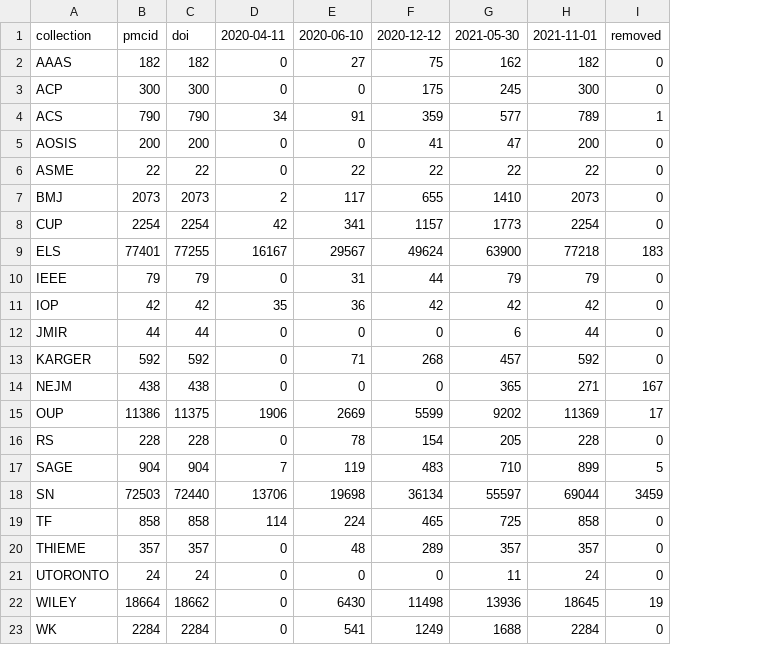
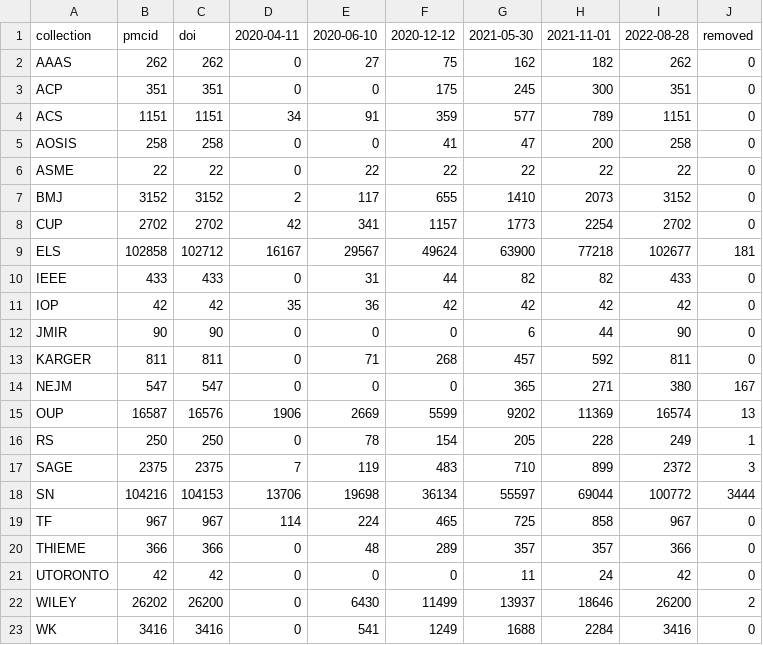
Before and after one commit to bmkramer/COVID19-PMC-collections, a CSV file: output/records_count.csv, drawn as a sheet; removed rows and columns are numbered as before the commit, all else as after; the diff names each change by its address in the sheet, - before the commit and + after, or states it on an @@ line.

```diff
--- a/output/records_count.csv
+++ b/output/records_count.csv
-column B, rows 1-23: pmcid | 182 | 300 | 790 | 200 | 22 | 2073 | 2254 | 77401 | 79 | 42 | 44 | 592 | 438 | 11386 | 228 | 904 | 72503 | 858 | 357 | 24 | 18664 | 2284
-column C, rows 1-23: doi | 182 | 300 | 790 | 200 | 22 | 2073 | 2254 | 77255 | 79 | 42 | 44 | 592 | 438 | 11375 | 228 | 904 | 72440 | 858 | 357 | 24 | 18662 | 2284
+column B, rows 1-23: pmcid | 262 | 351 | 1151 | 258 | 22 | 3152 | 2702 | 102858 | 433 | 42 | 90 | 811 | 547 | 16587 | 250 | 2375 | 104216 | 967 | 366 | 42 | 26202 | 3416
+column C, rows 1-23: doi | 262 | 351 | 1151 | 258 | 22 | 3152 | 2702 | 102712 | 433 | 42 | 90 | 811 | 547 | 16576 | 250 | 2375 | 104153 | 967 | 366 | 42 | 26200 | 3416
+column I, rows 1-23: 2022-08-28 | 262 | 351 | 1151 | 258 | 22 | 3152 | 2702 | 102677 | 433 | 42 | 90 | 811 | 380 | 16574 | 249 | 2372 | 100772 | 967 | 366 | 42 | 26200 | 3416
-J4: 1
+J4: 0
-J9: 183
+J9: 181
-G10: 79
+G10: 82
-H10: 79
+H10: 82
-J15: 17
+J15: 13
-J16: 0
+J16: 1
-J17: 5
+J17: 3
-J18: 3459
+J18: 3444
-F22: 11498
+F22: 11499
-G22: 13936
+G22: 13937
-H22: 18645
+H22: 18646
-J22: 19
+J22: 2
```
Also changed, not shown: 7 other files.
